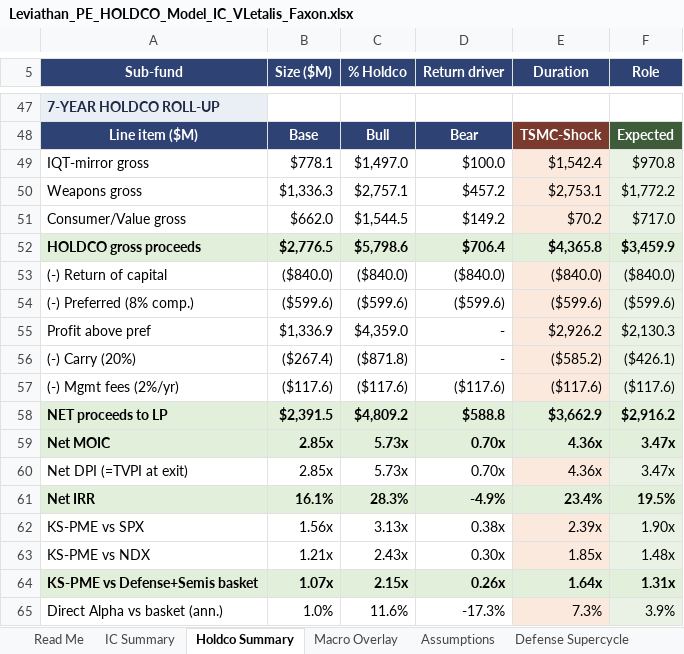
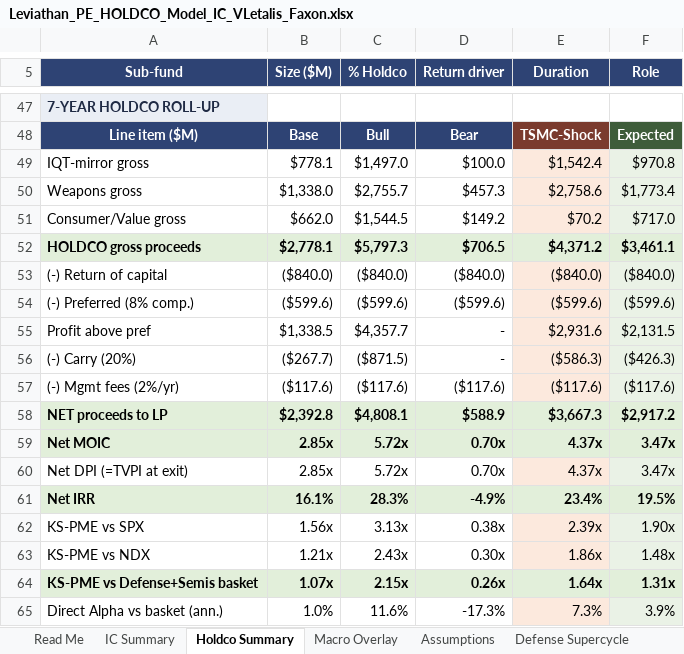
Before and after one commit to GoldmanRacks/Default, an Excel workbook: models/Leviathan_PE_HOLDCO_Model_IC_VLetalis_Faxon.xlsx, sheet Holdco Summary, drawn as a sheet; only a part is shown, gaps mark what is left out; values as stored, in another font and other column widths than the file's, no borders; removed rows and columns are numbered as before the commit, all else as after; the diff covers the shown part only; the diff names each change by its address in the sheet, - before the commit and + after, or states it on an @@ line.

```diff
--- a/models/Leviathan_PE_HOLDCO_Model_IC_VLetalis_Faxon.xlsx (sheet Holdco Summary)
+++ b/models/Leviathan_PE_HOLDCO_Model_IC_VLetalis_Faxon.xlsx (sheet Holdco Summary)
-row 50: Weapons gross | $1,336.3 | $2,757.1 | $457.2 | $2,753.1 | $1,772.2
+row 50: Weapons gross | $1,338.0 | $2,755.7 | $457.3 | $2,758.6 | $1,773.4
-row 52: HOLDCO gross proceeds | $2,776.5 | $5,798.6 | $706.4 | $4,365.8 | $3,459.9
+row 52: HOLDCO gross proceeds | $2,778.1 | $5,797.3 | $706.5 | $4,371.2 | $3,461.1
-B55 (Size ($M)): $1,336.9
+B55 (Size ($M)): $1,338.5
-C55 (% Holdco): $4,359.0
+C55 (% Holdco): $4,357.7
-E55 (Duration): $2,926.2
+E55 (Duration): $2,931.6
-F55 (Role): $2,130.3
+F55 (Role): $2,131.5
-B56 (Size ($M)): ($267.4)
+B56 (Size ($M)): ($267.7)
-C56 (% Holdco): ($871.8)
+C56 (% Holdco): ($871.5)
-E56 (Duration): ($585.2)
+E56 (Duration): ($586.3)
-F56 (Role): ($426.1)
+F56 (Role): ($426.3)
-row 58: NET proceeds to LP | $2,391.5 | $4,809.2 | $588.8 | $3,662.9 | $2,916.2
+row 58: NET proceeds to LP | $2,392.8 | $4,808.1 | $588.9 | $3,667.3 | $2,917.2
-C59:C60 (% Holdco): 5.73x
+C59:C60 (% Holdco): 5.72x
-E59:E60 (Duration): 4.36x
+E59:E60 (Duration): 4.37x
-E63 (Duration): 1.85x
+E63 (Duration): 1.86x
```
Also changed, not shown: 3 added rows, 3 removed rows and 42 edited cells elsewhere in this sheet, sheet Faxon Build, sheet Weapons Sleeve, sheet IC Summary, sheet PME, DPI & Sensitivity, sheet Read Me, formulas that keep their value.
